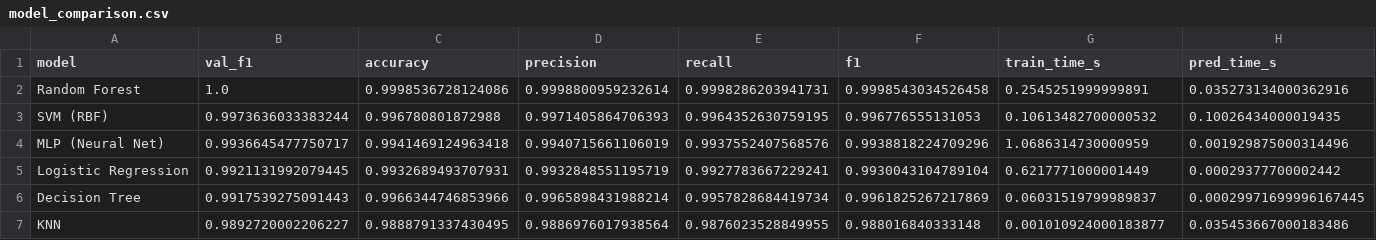
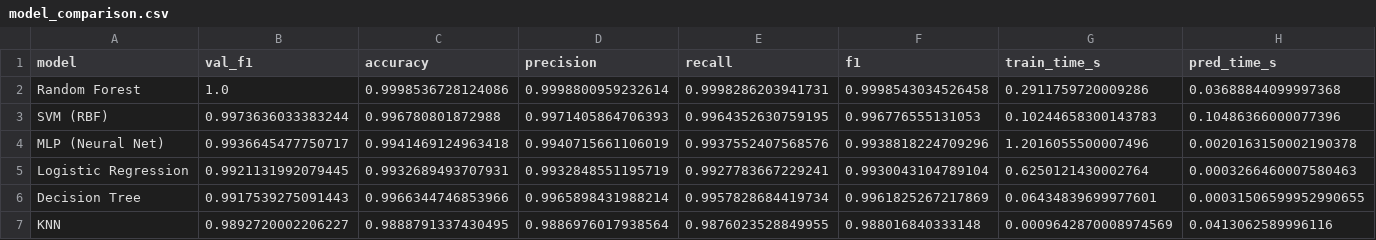
Before and after one commit to ZafeiroBarda/ptyxiaki, a CSV file: sdn-attack-detection/results/model_comparison.csv, drawn as a sheet.

```diff
--- a/sdn-attack-detection/results/model_comparison.csv
+++ b/sdn-attack-detection/results/model_comparison.csv
@@ -1,7 +1,7 @@
 model,val_f1,accuracy,precision,recall,f1,train_time_s,pred_time_s
-Random Forest,1.0,0.9998536728124086,0.9998800959232614,0.9998286203941731,0.9998543034526458,0.2545251999999891,0.035273134000362916
-SVM (RBF),0.9973636033383244,0.996780801872988,0.9971405864706393,0.9964352630759195,0.996776555131053,0.10613482700000532,0.10026434000019435
-MLP (Neural Net),0.9936645477750717,0.9941469124963418,0.9940715661106019,0.9937552407568576,0.9938818224709296,1.0686314730000959,0.001929875000314496
-Logistic Regression,0.9921131992079445,0.9932689493707931,0.9932848551195719,0.9927783667229241,0.9930043104789104,0.6217771000001449,0.00029377700002442
-Decision Tree,0.9917539275091443,0.9966344746853966,0.9965898431988214,0.9957828684419734,0.9961825267217869,0.06031519799989837,0.00029971699996167445
-KNN,0.9892720002206227,0.9888791337430495,0.9886976017938564,0.9876023528849955,0.988016840333148,0.001010924000183877,0.035453667000183486
+Random Forest,1.0,0.9998536728124086,0.9998800959232614,0.9998286203941731,0.9998543034526458,0.2911759720009286,0.03688844099997368
+SVM (RBF),0.9973636033383244,0.996780801872988,0.9971405864706393,0.9964352630759195,0.996776555131053,0.10244658300143783,0.10486366000077396
+MLP (Neural Net),0.9936645477750717,0.9941469124963418,0.9940715661106019,0.9937552407568576,0.9938818224709296,1.2016055500007496,0.0020163150002190378
+Logistic Regression,0.9921131992079445,0.9932689493707931,0.9932848551195719,0.9927783667229241,0.9930043104789104,0.6250121430002764,0.0003266460007580463
+Decision Tree,0.9917539275091443,0.9966344746853966,0.9965898431988214,0.9957828684419734,0.9961825267217869,0.06434839699977601,0.00031506599952990655
+KNN,0.9892720002206227,0.9888791337430495,0.9886976017938564,0.9876023528849955,0.988016840333148,0.0009642870008974569,0.0413062589996116
```
Also changed, not shown: sdn-attack-detection/results/isolation_forest_tuning.csv, sdn-attack-detection/results/model_comparison_insdn.csv, 9 other files.
